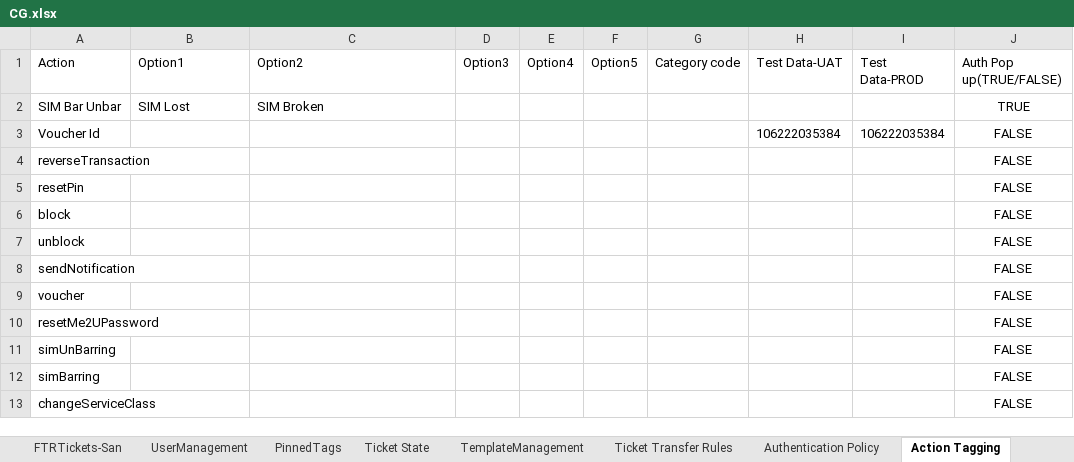
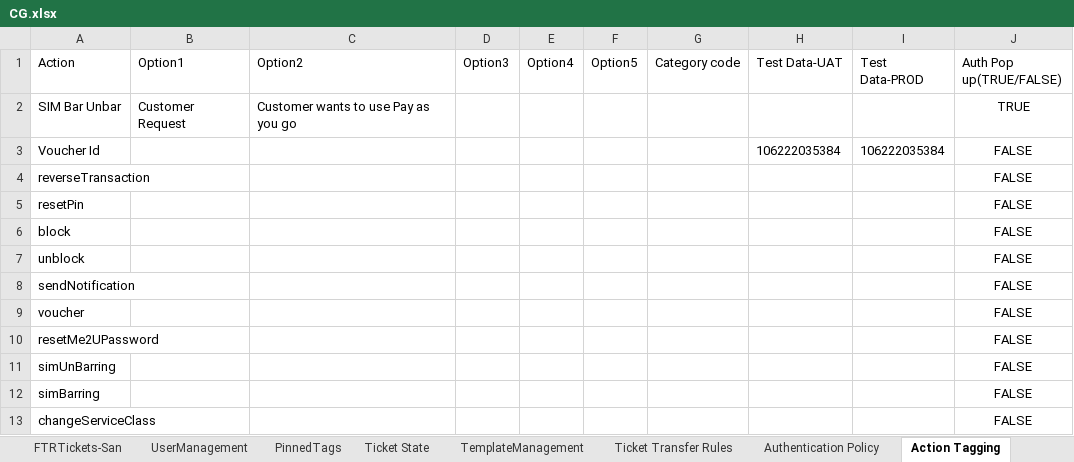
Before and after one commit to michaeadi/cs-portal-automation_selenium, an Excel workbook: resources/excels/CG.xlsx, sheet Action Tagging, drawn as a sheet; values as stored, in another font and other column widths than the file's, no borders; the diff names each change by its address in the sheet, - before the commit and + after, or states it on an @@ line.

Commit message:
SupervisorLogin test, Create Interaction

```diff
--- a/resources/excels/CG.xlsx (sheet Action Tagging)
+++ b/resources/excels/CG.xlsx (sheet Action Tagging)
-B2 (Option1): SIM Lost
+B2 (Option1): Customer Request
-C2 (Option2): SIM Broken
+C2 (Option2): Customer wants to use Pay as you go
```
Also changed, not shown: charts or pictures, 8 other files.
